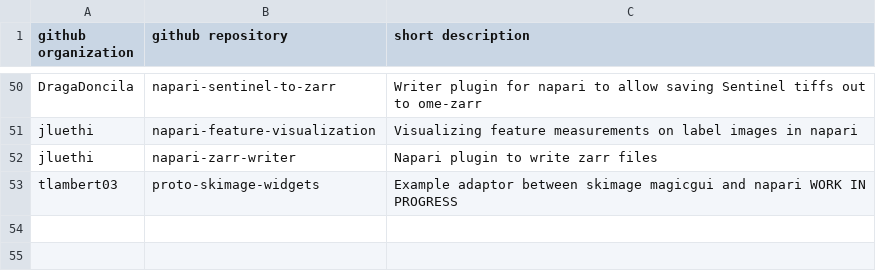
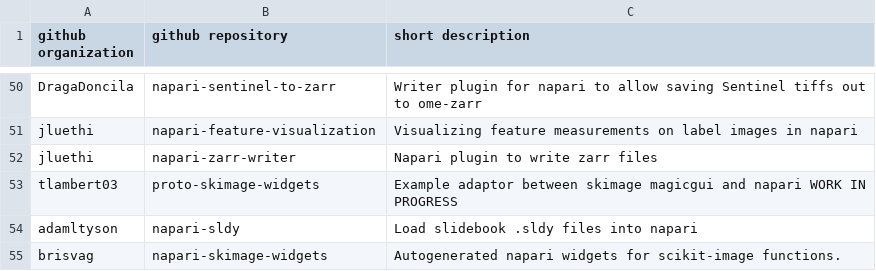
Before and after one commit to haesleinhuepf/awesome-napari-plugins-that-are-not-on-the-napari-hub-yet, a CSV file: list.csv, drawn as a sheet; only a part is shown, gaps mark what is left out; the diff names each change by its address in the sheet, - before the commit and + after, or states it on an @@ line.

Commit message:
added sldy and napari-skimage-widgets

```diff
--- a/list.csv
+++ b/list.csv
+row 54: adamltyson | napari-sldy | Load slidebook .sldy files into napari
+row 55: brisvag | napari-skimage-widgets | Autogenerated napari widgets for scikit-image functions.
```
